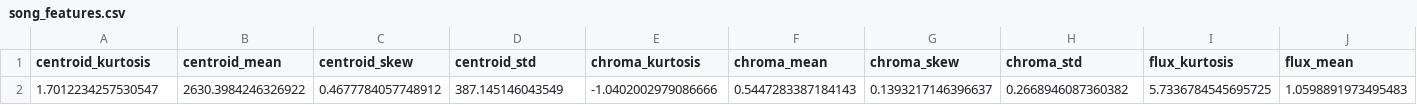
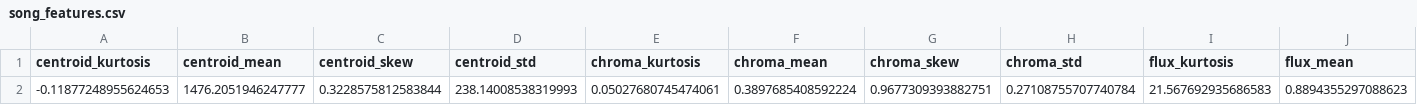
Before and after one commit to maxsanchezdp/final_project_data, a CSV file: Features/single_song_features/song_features.csv, drawn as a sheet; only a part is shown; removed rows and columns are numbered as before the commit, all else as after; rows hold the shown columns only; the diff names each change by its address in the sheet, - before the commit and + after, or states it on an @@ line.

```diff
--- a/Features/single_song_features/song_features.csv
+++ b/Features/single_song_features/song_features.csv
-row 2: 1.7012234257530547 | 2630.3984246326922 | 0.4677784057748912 | 387.145146043549 | -1.0402002979086666 | 0.5447283387184143 | 0.1393217146396637 | 0.2668946087360382 | 5.7336784545695725 | 1.0598891973495483
+row 2: -0.11877248955624653 | 1476.2051946247777 | 0.3228575812583844 | 238.14008538319993 | 0.05027680745474061 | 0.3897685408592224 | 0.9677309393882751 | 0.27108755707740784 | 21.567692935686583 | 0.8894355297088623
```
Also changed, not shown: 9 other files.
